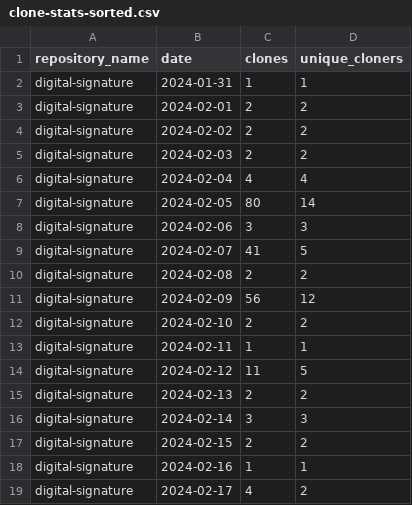
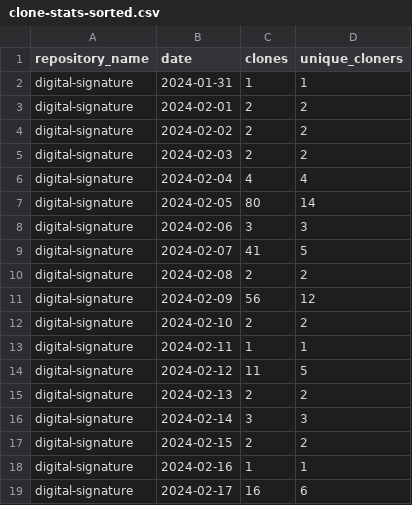
Before and after one commit to jpmorgan-payments/authentication, a CSV file: metrics/clone-stats-sorted.csv, drawn as a sheet.

```diff
--- a/metrics/clone-stats-sorted.csv
+++ b/metrics/clone-stats-sorted.csv
@@ -18,2 +18,2 @@ digital-signature,2024-02-15,2,2
 digital-signature,2024-02-16,1,1
-digital-signature,2024-02-17,4,2
+digital-signature,2024-02-17,16,6
```
Also changed, not shown: metrics/clone-stats.csv, metrics/referrer-stats.csv, 2 other files.
